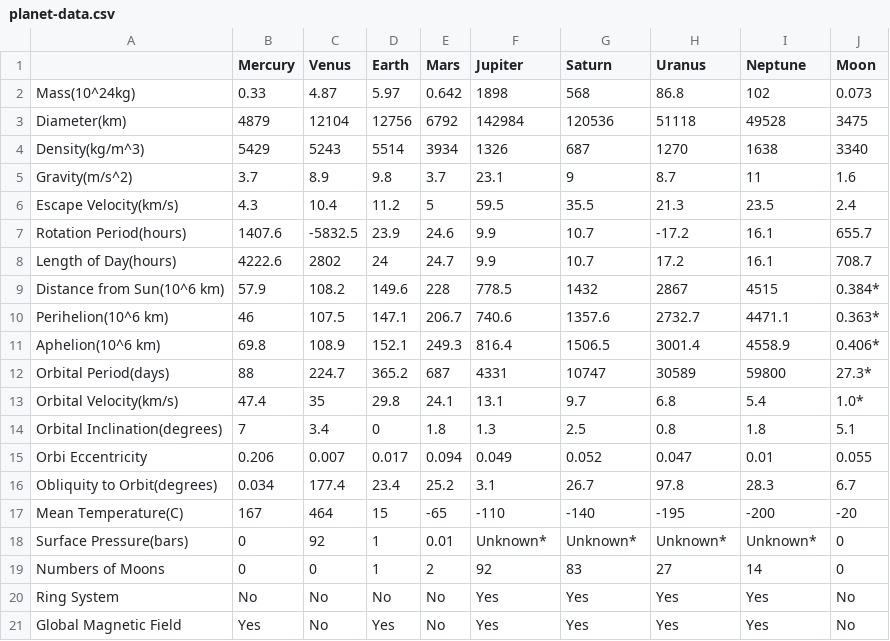
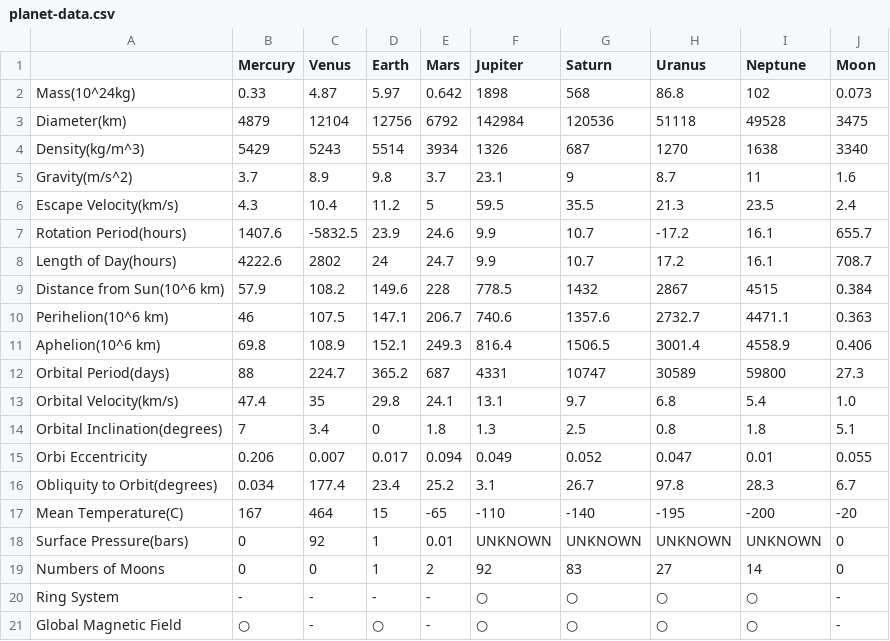
Before and after one commit to Yuji-Terada/NASASpaceAppsChallenge2023-Test, a CSV file: -compare/planet-data.csv, drawn as a sheet.

```diff
--- a/-compare/planet-data.csv
+++ b/-compare/planet-data.csv
@@ -8,7 +8,7 @@ Rotation Period(hours),1407.6,-5832.5,23.9,24.6,9.9,10.7,-17.2,16.1,655.7
 Length of Day(hours),4222.6,2802,24,24.7,9.9,10.7,17.2,16.1,708.7
-Distance from Sun(10^6 km),57.9,108.2,149.6,228,778.5,1432,2867,4515,0.384*
-Perihelion(10^6 km),46,107.5,147.1,206.7,740.6,1357.6,2732.7,4471.1,0.363*
-Aphelion(10^6 km),69.8,108.9,152.1,249.3,816.4,1506.5,3001.4,4558.9,0.406*
-Orbital Period(days),88,224.7,365.2,687,4331,10747,30589,59800,27.3*
-Orbital Velocity(km/s),47.4,35,29.8,24.1,13.1,9.7,6.8,5.4,1.0*
+Distance from Sun(10^6 km),57.9,108.2,149.6,228,778.5,1432,2867,4515,0.384
+Perihelion(10^6 km),46,107.5,147.1,206.7,740.6,1357.6,2732.7,4471.1,0.363
+Aphelion(10^6 km),69.8,108.9,152.1,249.3,816.4,1506.5,3001.4,4558.9,0.406
+Orbital Period(days),88,224.7,365.2,687,4331,10747,30589,59800,27.3
+Orbital Velocity(km/s),47.4,35,29.8,24.1,13.1,9.7,6.8,5.4,1.0
 Orbital Inclination(degrees),7,3.4,0,1.8,1.3,2.5,0.8,1.8,5.1
@@ -17,5 +17,5 @@ Obliquity to Orbit(degrees),0.034,177.4,23.4,25.2,3.1,26.7,97.8,28.3,6.7
 Mean Temperature(C),167,464,15,-65,-110,-140,-195,-200,-20
-Surface Pressure(bars),0,92,1,0.01,Unknown*,Unknown*,Unknown*,Unknown*,0
+Surface Pressure(bars),0,92,1,0.01,UNKNOWN,UNKNOWN,UNKNOWN,UNKNOWN,0
 Numbers of Moons,0,0,1,2,92,83,27,14,0
-Ring System,No,No,No,No,Yes,Yes,Yes,Yes,No
-Global Magnetic Field,Yes,No,Yes,No,Yes,Yes,Yes,Yes,No
+Ring System,-,-,-,-,○,○,○,○,-
+Global Magnetic Field,○,-,○,-,○,○,○,○,-
```
Also changed, not shown: 1 other file.
